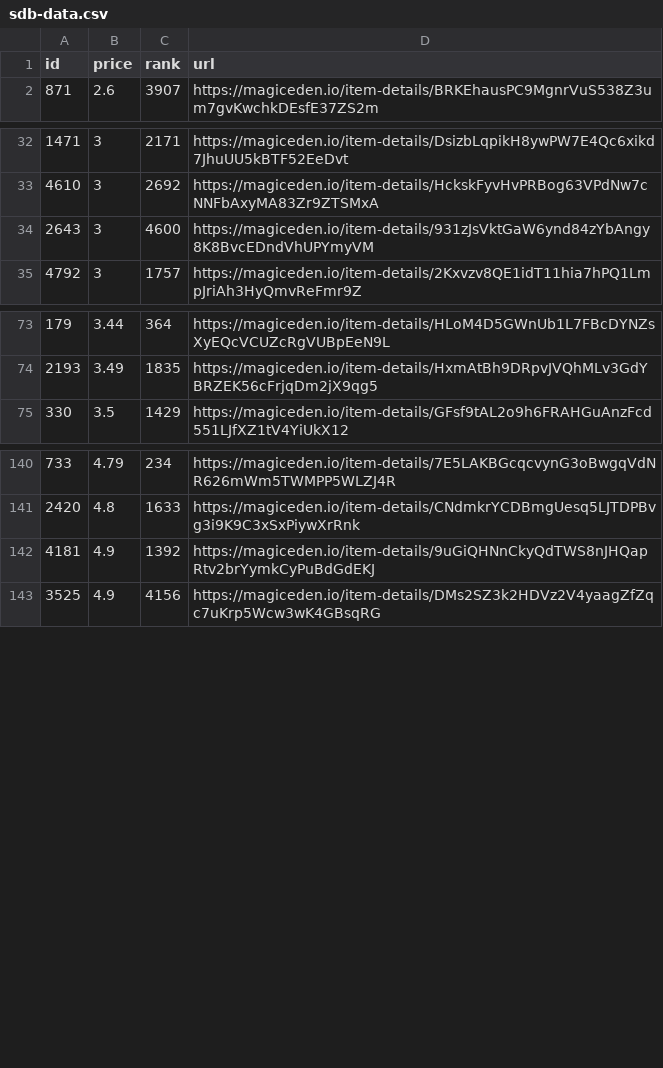
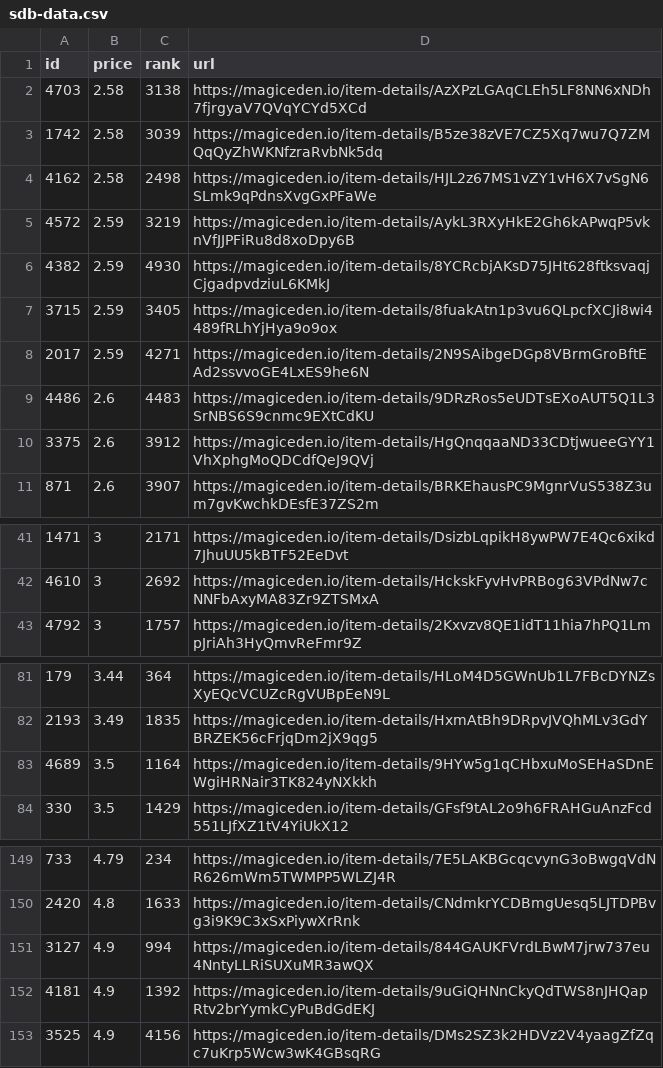
Before and after one commit to braposo/sdb-monitor, a CSV file: sdb-data.csv, drawn as a sheet; only a part is shown, gaps mark what is left out; removed rows and columns are numbered as before the commit, all else as after; the diff names each change by its address in the sheet, - before the commit and + after, or states it on an @@ line.

Commit message:
Flat: latest data (2021-11-10T19:34:37.837Z) {   "date": "2021-11-10T19:34:37.837Z",   "files": [     {       "name": "sdb-data.csv",       "deltaBytes": 948,       "source": "https://api-mainnet.magiceden.io/rpc/getListedNFTsByQuery?q=%7B%22%24match%22%3A%7B%22collectionSymbol%22%3A%22solana_droid_business%22%7D%2C%22%24sort%22%3A%7B%22takerAmount%22%3A1%2C%22createdAt%22%3A-1%7D%2C%22%24skip%22%3A0%2C%22%24limit%22%3A5000%7D"     },     {       "name": "zzz/sdb-data.json",       "deltaBytes": 12503,       "source": "https://api-mainnet.magiceden.io/rpc/getListedNFTsByQuery?q=%7B%22%24match%22%3A%7B%22collectionSymbol%22%3A%22solana_droid_business%22%7D%2C%22%24sort%22%3A%7B%22takerAmount%22%3A1%2C%22createdAt%22%3A-1%7D%2C%22%24skip%22%3A0%2C%22%24limit%22%3A5000%7D"     }   ] }

```diff
--- a/sdb-data.csv
+++ b/sdb-data.csv
+row 2: 4703 | 2.58 | 3138 | https://magiceden.io/item-details/AzXPzLGAqCLEh5LF8NN6xNDh7fjrgyaV7QVqYCYd5XCd
+row 3: 1742 | 2.58 | 3039 | https://magiceden.io/item-details/B5ze38zVE7CZ5Xq7wu7Q7ZMQqQyZhWKNfzraRvbNk5dq
+row 4: 4162 | 2.58 | 2498 | https://magiceden.io/item-details/HJL2z67MS1vZY1vH6X7vSgN6SLmk9qPdnsXvgGxPFaWe
+row 5: 4572 | 2.59 | 3219 | https://magiceden.io/item-details/AykL3RXyHkE2Gh6kAPwqP5vknVfJJPFiRu8d8xoDpy6B
+row 6: 4382 | 2.59 | 4930 | https://magiceden.io/item-details/8YCRcbjAKsD75JHt628ftksvaqjCjgadpvdziuL6KMkJ
+row 7: 3715 | 2.59 | 3405 | https://magiceden.io/item-details/8fuakAtn1p3vu6QLpcfXCJi8wi4489fRLhYjHya9o9ox
+row 8: 2017 | 2.59 | 4271 | https://magiceden.io/item-details/2N9SAibgeDGp8VBrmGroBftEAd2ssvvoGE4LxES9he6N
+row 9: 4486 | 2.6 | 4483 | https://magiceden.io/item-details/9DRzRos5eUDTsEXoAUT5Q1L3SrNBS6S9cnmc9EXtCdKU
+row 10: 3375 | 2.6 | 3912 | https://magiceden.io/item-details/HgQnqqaaND33CDtjwueeGYY1VhXphgMoQDCdfQeJ9QVj
-row 34: 2643 | 3 | 4600 | https://magiceden.io/item-details/931zJsVktGaW6ynd84zYbAngy8K8BvcEDndVhUPYmyVM
+row 83: 4689 | 3.5 | 1164 | https://magiceden.io/item-details/9HYw5g1qCHbxuMoSEHaSDnEWgiHRNair3TK824yNXkkh
+row 151: 3127 | 4.9 | 994 | https://magiceden.io/item-details/844GAUKFVrdLBwM7jrw737eu4NntyLLRiSUXuMR3awQX
```
Also changed, not shown: 1 other file.
